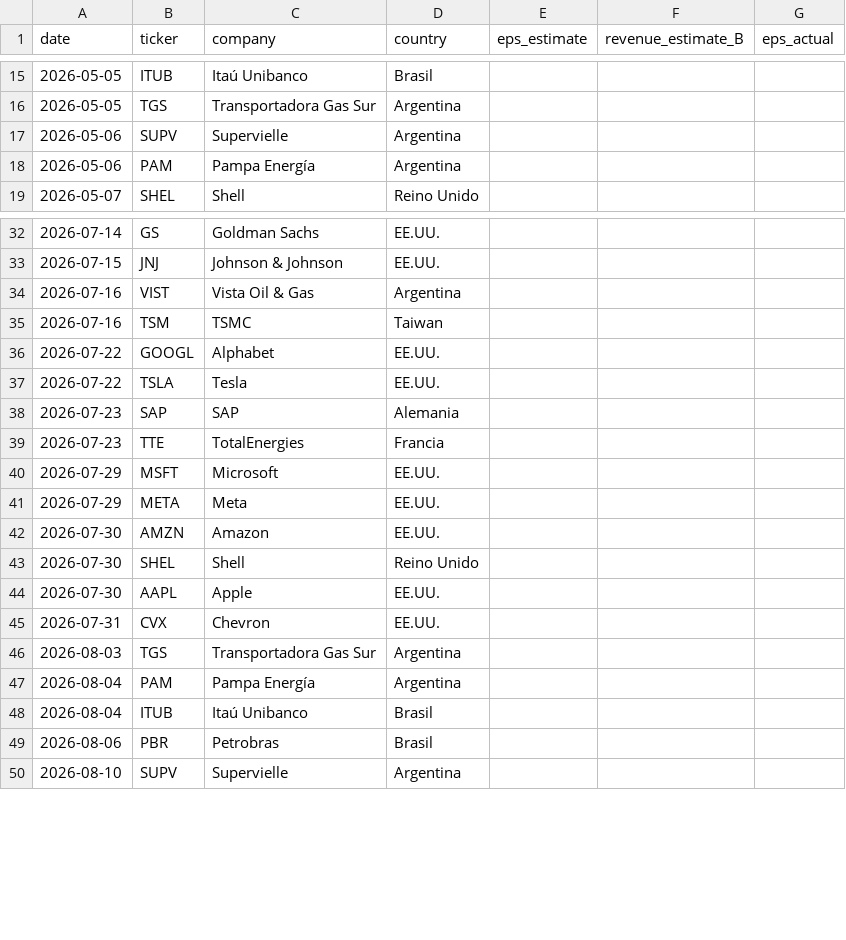
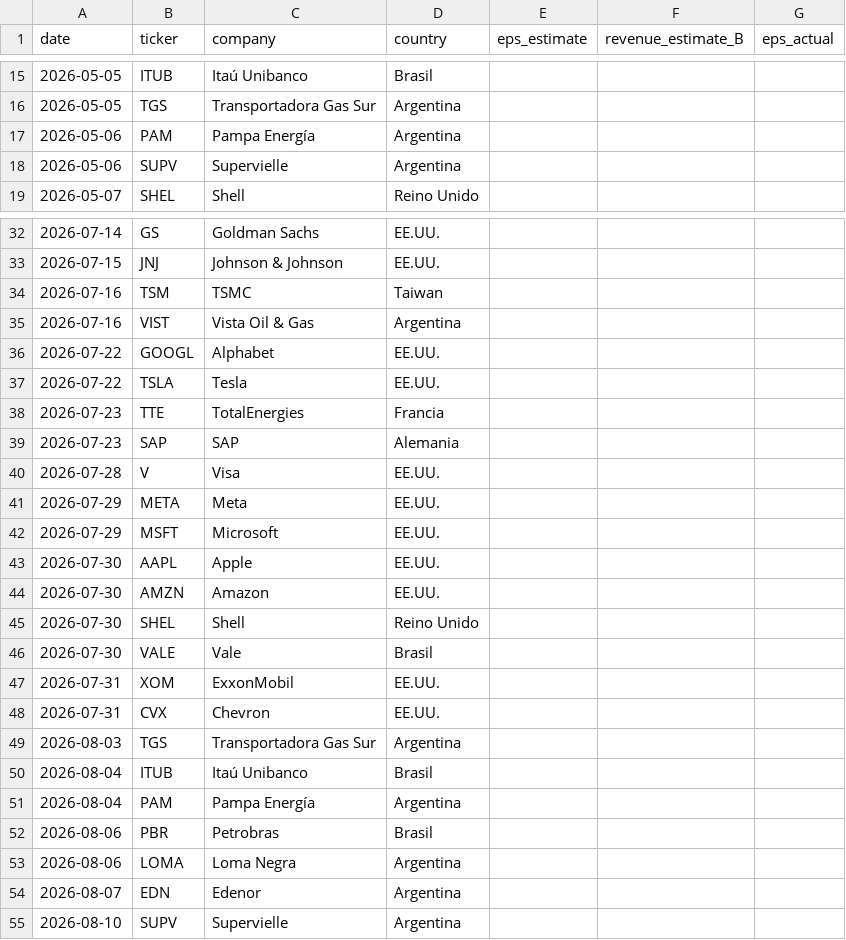
Before and after one commit to garciaborgheslautaro/acavalores-monitor-macro, a CSV file: data/earnings_data.csv, drawn as a sheet; only a part is shown, gaps mark what is left out; the diff covers the shown part only.

```diff
--- a/data/earnings_data.csv
+++ b/data/earnings_data.csv
@@ -16,4 +16,4 @@ date,ticker,company,country,eps_estimate,revenue_estimate_B,eps_actual
 2026-05-05,TGS,Transportadora Gas Sur,Argentina,,,
+2026-05-06,PAM,Pampa Energía,Argentina,,,
 2026-05-06,SUPV,Supervielle,Argentina,,,
-2026-05-06,PAM,Pampa Energía,Argentina,,,
 2026-05-07,SHEL,Shell,Reino Unido,,,
@@ -33,18 +33,23 @@ date,ticker,company,country,eps_estimate,revenue_estimate_B,eps_actual
 2026-07-15,JNJ,Johnson & Johnson,EE.UU.,,,
+2026-07-16,TSM,TSMC,Taiwan,,,
 2026-07-16,VIST,Vista Oil & Gas,Argentina,,,
-2026-07-16,TSM,TSMC,Taiwan,,,
 2026-07-22,GOOGL,Alphabet,EE.UU.,,,
 2026-07-22,TSLA,Tesla,EE.UU.,,,
+2026-07-23,TTE,TotalEnergies,Francia,,,
 2026-07-23,SAP,SAP,Alemania,,,
-2026-07-23,TTE,TotalEnergies,Francia,,,
+2026-07-28,V,Visa,EE.UU.,,,
+2026-07-29,META,Meta,EE.UU.,,,
 2026-07-29,MSFT,Microsoft,EE.UU.,,,
-2026-07-29,META,Meta,EE.UU.,,,
+2026-07-30,AAPL,Apple,EE.UU.,,,
 2026-07-30,AMZN,Amazon,EE.UU.,,,
 2026-07-30,SHEL,Shell,Reino Unido,,,
-2026-07-30,AAPL,Apple,EE.UU.,,,
+2026-07-30,VALE,Vale,Brasil,,,
+2026-07-31,XOM,ExxonMobil,EE.UU.,,,
 2026-07-31,CVX,Chevron,EE.UU.,,,
 2026-08-03,TGS,Transportadora Gas Sur,Argentina,,,
+2026-08-04,ITUB,Itaú Unibanco,Brasil,,,
 2026-08-04,PAM,Pampa Energía,Argentina,,,
-2026-08-04,ITUB,Itaú Unibanco,Brasil,,,
 2026-08-06,PBR,Petrobras,Brasil,,,
+2026-08-06,LOMA,Loma Negra,Argentina,,,
+2026-08-07,EDN,Edenor,Argentina,,,
 2026-08-10,SUPV,Supervielle,Argentina,,,
```
Also changed, not shown: 3 added rows elsewhere in this file, data/bcra_data.csv, data/dolar_data.csv, 4 other files.
